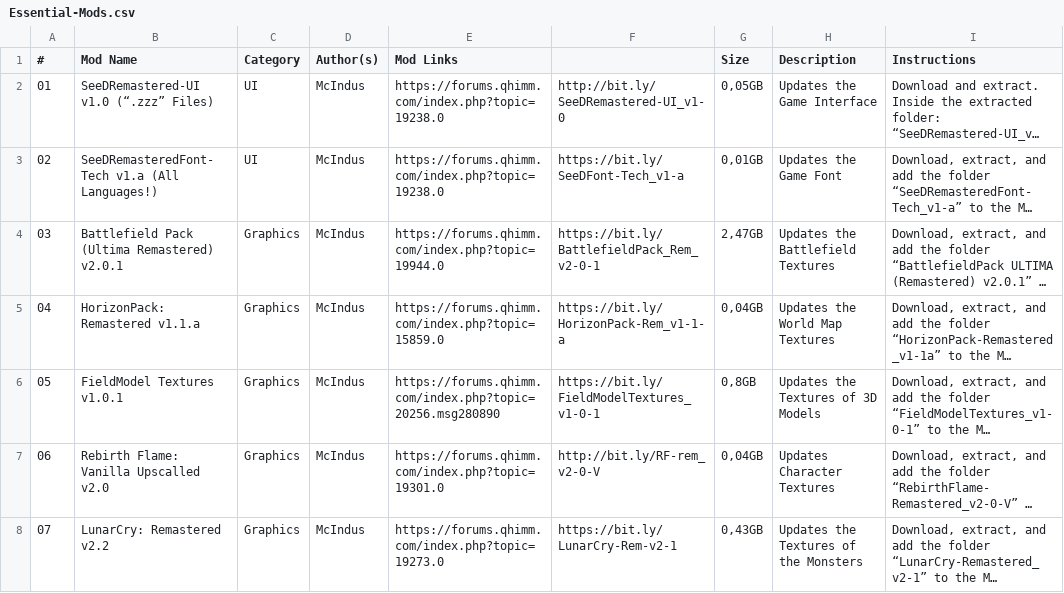
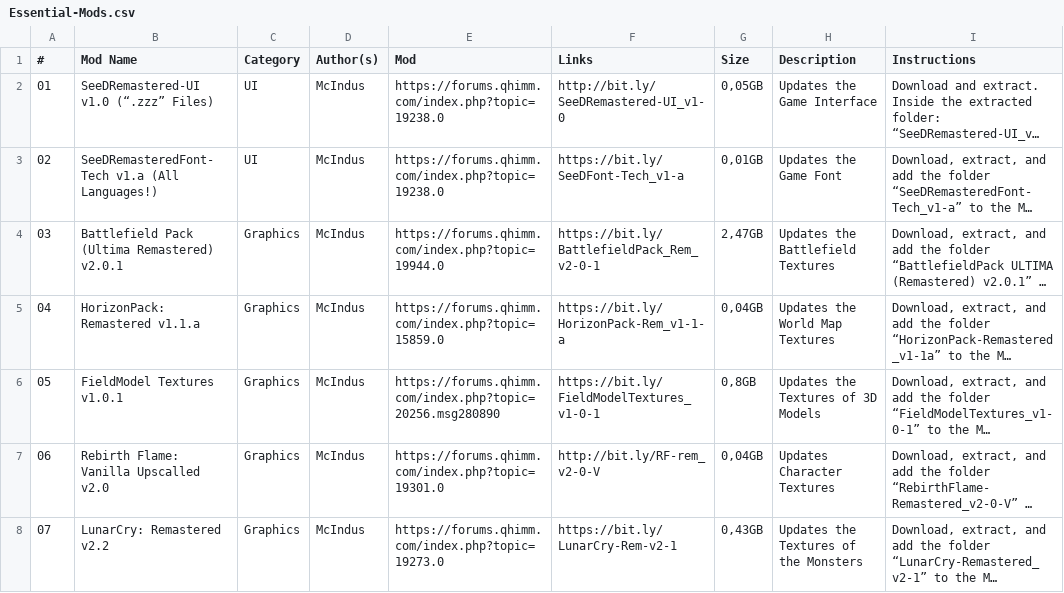
Before and after one commit to UltimateRemaster/Final-Fantasy-08, a CSV file: Eden Launcher/Languages/Essential-Mods.csv, drawn as a sheet; only a part is shown; long unchanged cells end in …; the diff names each change by its address in the sheet, - before the commit and + after, or states it on an @@ line.

Commit message:
Update Essential-Mods.csv

```diff
--- a/Eden Launcher/Languages/Essential-Mods.csv
+++ b/Eden Launcher/Languages/Essential-Mods.csv
-E1: Mod Links
+E1: Mod
-F1: (empty)
+F1: Links
```
